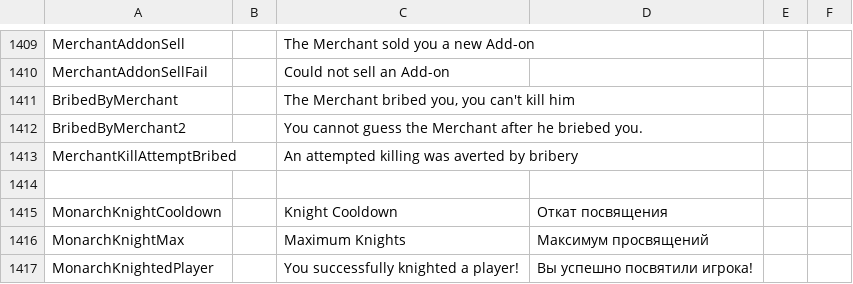
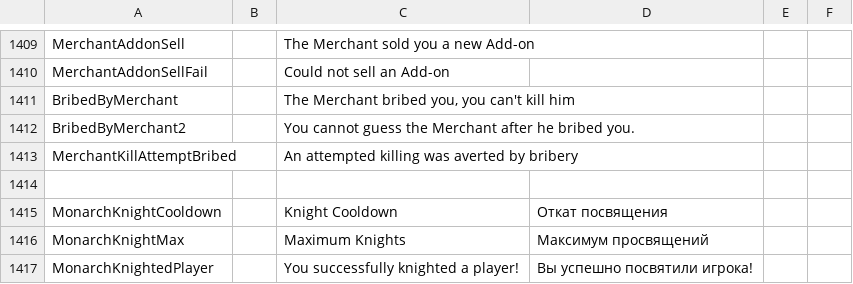
Before and after one commit to lars-wu/TOHE-Restored, a CSV file: Resources/String.csv, drawn as a sheet; only a part is shown, gaps mark what is left out.

```diff
--- a/Resources/String.csv
+++ b/Resources/String.csv
@@ -1411,3 +1411,3 @@
 "BribedByMerchant","","The Merchant bribed you, you can't kill him","","",""
-"BribedByMerchant2","","You cannot guess the Merchant after he briebed you.","","",""
+"BribedByMerchant2","","You cannot guess the Merchant after he bribed you.","","",""
 "MerchantKillAttemptBribed","","An attempted killing was averted by bribery","","",""
```
Also changed, not shown: 2 other files.
